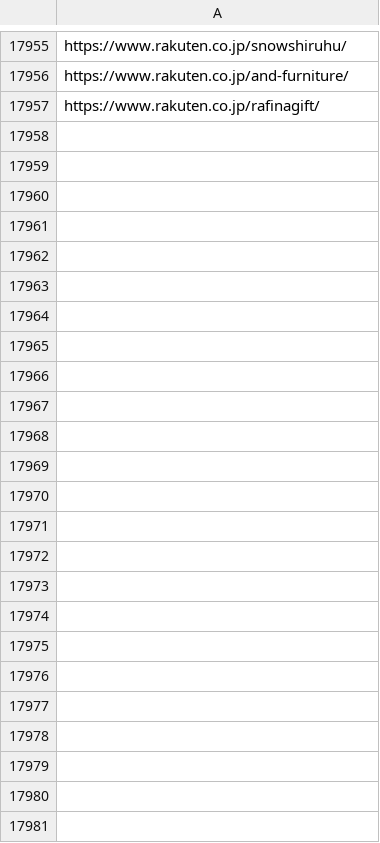
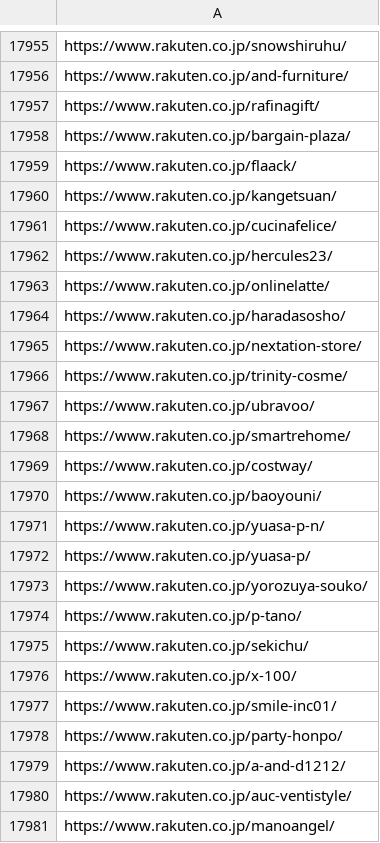
Before and after one commit to toaruman/PROLE, a CSV file: rakuten_scraping.csv, drawn as a sheet; only a part is shown, gaps mark what is left out.

```diff
--- a/rakuten_scraping.csv
+++ b/rakuten_scraping.csv
@@ -17959 +17959,25 @@ https://www.rakuten.co.jp/and-furniture/
 https://www.rakuten.co.jp/rafinagift/
+https://www.rakuten.co.jp/bargain-plaza/
+https://www.rakuten.co.jp/flaack/
+https://www.rakuten.co.jp/kangetsuan/
+https://www.rakuten.co.jp/cucinafelice/
+https://www.rakuten.co.jp/hercules23/
+https://www.rakuten.co.jp/onlinelatte/
+https://www.rakuten.co.jp/haradasosho/
+https://www.rakuten.co.jp/nextation-store/
+https://www.rakuten.co.jp/trinity-cosme/
+https://www.rakuten.co.jp/ubravoo/
+https://www.rakuten.co.jp/smartrehome/
+https://www.rakuten.co.jp/costway/
+https://www.rakuten.co.jp/baoyouni/
+https://www.rakuten.co.jp/yuasa-p-n/
+https://www.rakuten.co.jp/yuasa-p/
+https://www.rakuten.co.jp/yorozuya-souko/
+https://www.rakuten.co.jp/p-tano/
+https://www.rakuten.co.jp/sekichu/
+https://www.rakuten.co.jp/x-100/
+https://www.rakuten.co.jp/smile-inc01/
+https://www.rakuten.co.jp/party-honpo/
+https://www.rakuten.co.jp/a-and-d1212/
+https://www.rakuten.co.jp/auc-ventistyle/
+https://www.rakuten.co.jp/manoangel/
```
Also changed, not shown: 1 other file.
